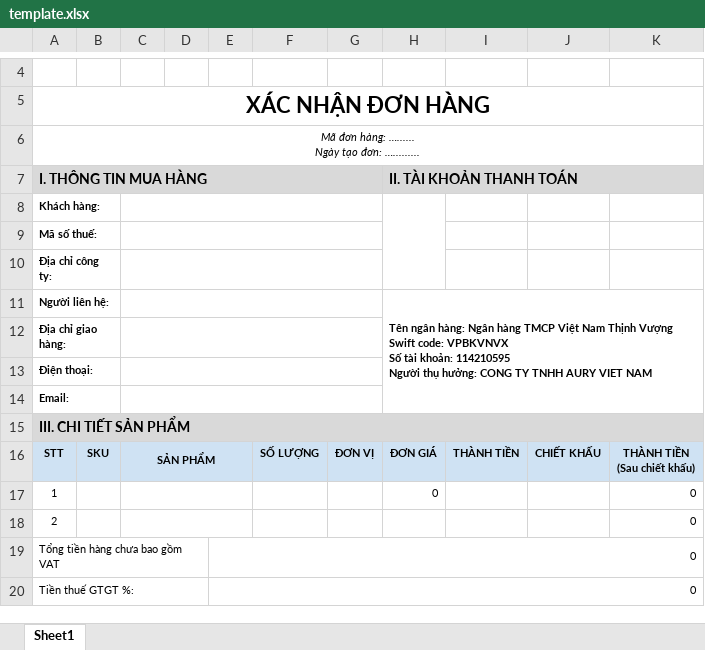
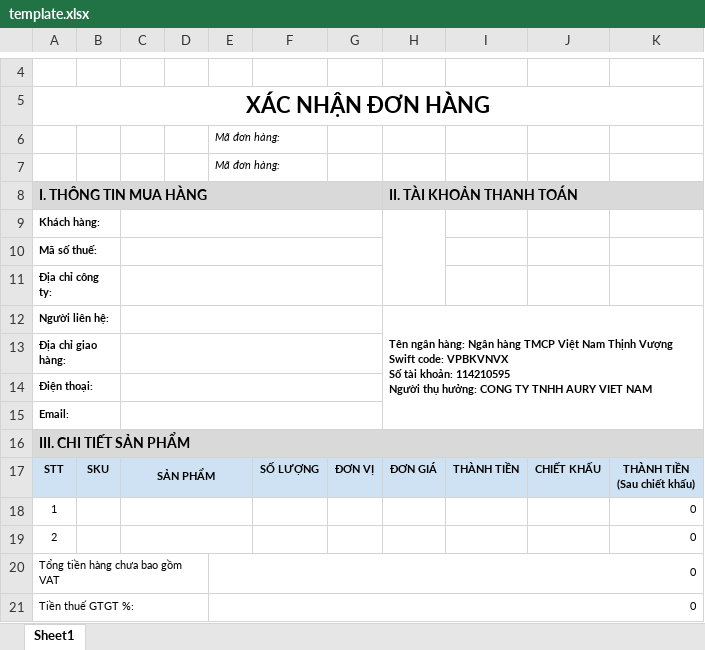
Before and after one commit to saleadmin1-alt/bill-template, an Excel workbook: template.xlsx, sheet Sheet1, drawn as a sheet; only a part is shown, gaps mark what is left out; values as stored, in another font and other column widths than the file's, no borders; charts and pictures not drawn; removed rows and columns are numbered as before the commit, all else as after; ↵ is a line break in a cell; the diff names each change by its address in the sheet, - before the commit and + after, or states it on an @@ line.

Commit message:
Add files via upload

```diff
--- a/template.xlsx (sheet Sheet1)
+++ b/template.xlsx (sheet Sheet1)
-row 6: Mã đơn hàng: …...... ↵ Ngày tạo đơn: ….........
+row 6:  |  |  |  | Mã đơn hàng:
+row 7:  |  |  |  | Mã đơn hàng:
-H18 (II. TÀI KHOẢN THANH TOÁN): 0
+H18 (II. TÀI KHOẢN THANH TOÁN): (empty)
```
Also changed, not shown: formulas that keep their value, charts or pictures.
